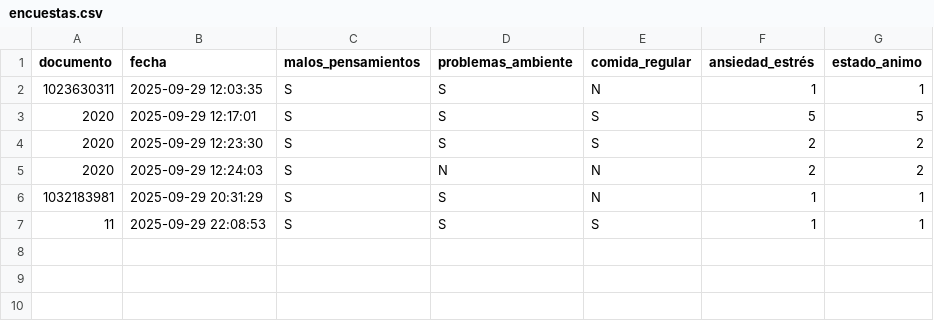
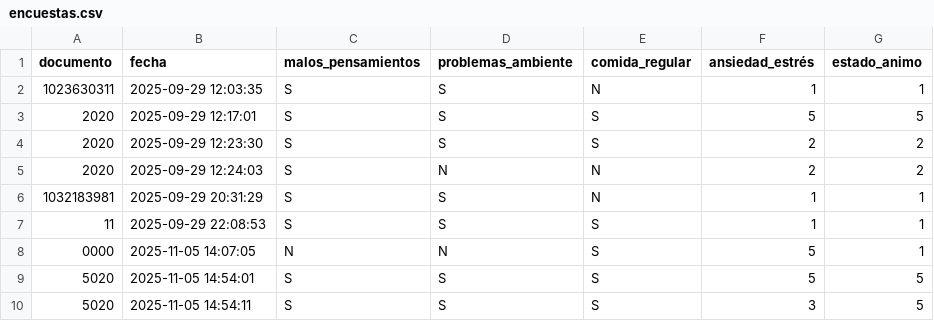
Before and after one commit to valenOrozco/proyectoIntegrador, a CSV file: data/encuestas.csv, drawn as a sheet; the diff names each change by its address in the sheet, - before the commit and + after, or states it on an @@ line.

```diff
--- a/data/encuestas.csv
+++ b/data/encuestas.csv
+row 8: 0000 | 2025-11-05 14:07:05 | N | N | S | 5 | 1
+row 9: 5020 | 2025-11-05 14:54:01 | S | S | S | 5 | 5
+row 10: 5020 | 2025-11-05 14:54:11 | S | S | S | 3 | 5
```
Also changed, not shown: data/datos.csv, 11 other files.
